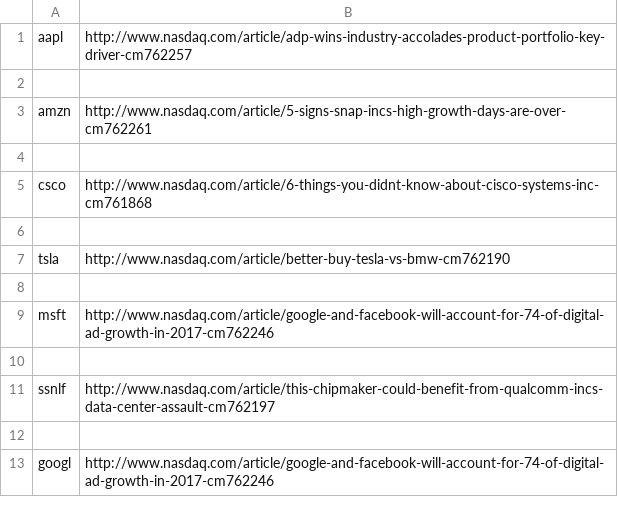
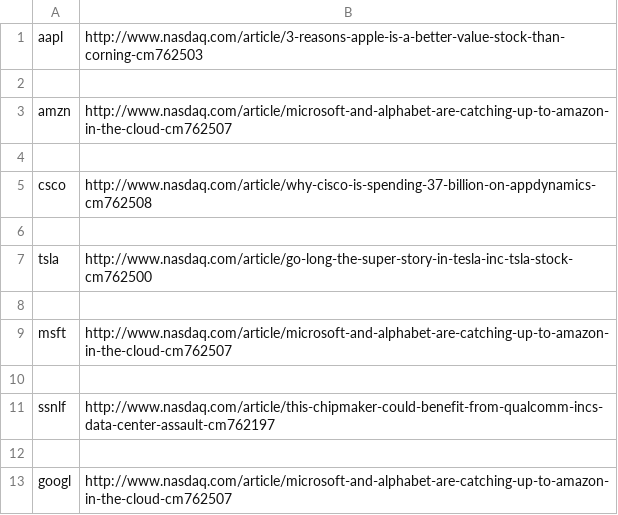
Before and after one commit to hearmstinj/pp2, a CSV file: CSV/lastpagescanned.csv, drawn as a sheet.

```diff
--- a/CSV/lastpagescanned.csv
+++ b/CSV/lastpagescanned.csv
@@ -1,10 +1,10 @@
-aapl,http://www.nasdaq.com/article/adp-wins-industry-accolades-product-portfolio-key-driver-cm762257
+aapl,http://www.nasdaq.com/article/3-reasons-apple-is-a-better-value-stock-than-corning-cm762503
 
-amzn,http://www.nasdaq.com/article/5-signs-snap-incs-high-growth-days-are-over-cm762261
+amzn,http://www.nasdaq.com/article/microsoft-and-alphabet-are-catching-up-to-amazon-in-the-cloud-cm762507
 
-csco,http://www.nasdaq.com/article/6-things-you-didnt-know-about-cisco-systems-inc-cm761868
+csco,http://www.nasdaq.com/article/why-cisco-is-spending-37-billion-on-appdynamics-cm762508
 
-tsla,http://www.nasdaq.com/article/better-buy-tesla-vs-bmw-cm762190
+tsla,http://www.nasdaq.com/article/go-long-the-super-story-in-tesla-inc-tsla-stock-cm762500
 
-msft,http://www.nasdaq.com/article/google-and-facebook-will-account-for-74-of-digital-ad-growth-in-2017-cm762246
+msft,http://www.nasdaq.com/article/microsoft-and-alphabet-are-catching-up-to-amazon-in-the-cloud-cm762507
 
@@ -12,2 +12,2 @@ ssnlf,http://www.nasdaq.com/article/this-chipmaker-could-benefit-from-qualcomm-i
 
-googl,http://www.nasdaq.com/article/google-and-facebook-will-account-for-74-of-digital-ad-growth-in-2017-cm762246
+googl,http://www.nasdaq.com/article/microsoft-and-alphabet-are-catching-up-to-amazon-in-the-cloud-cm762507
```
Also changed, not shown: 8 other files.
